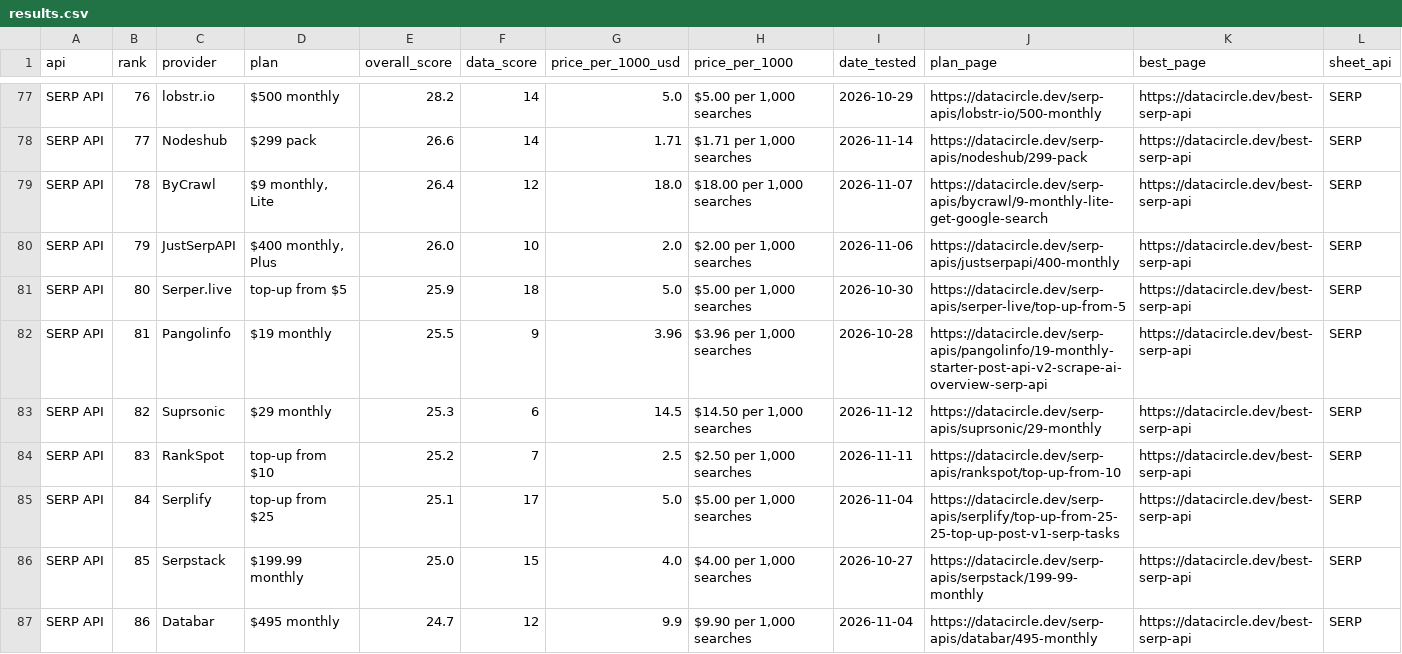
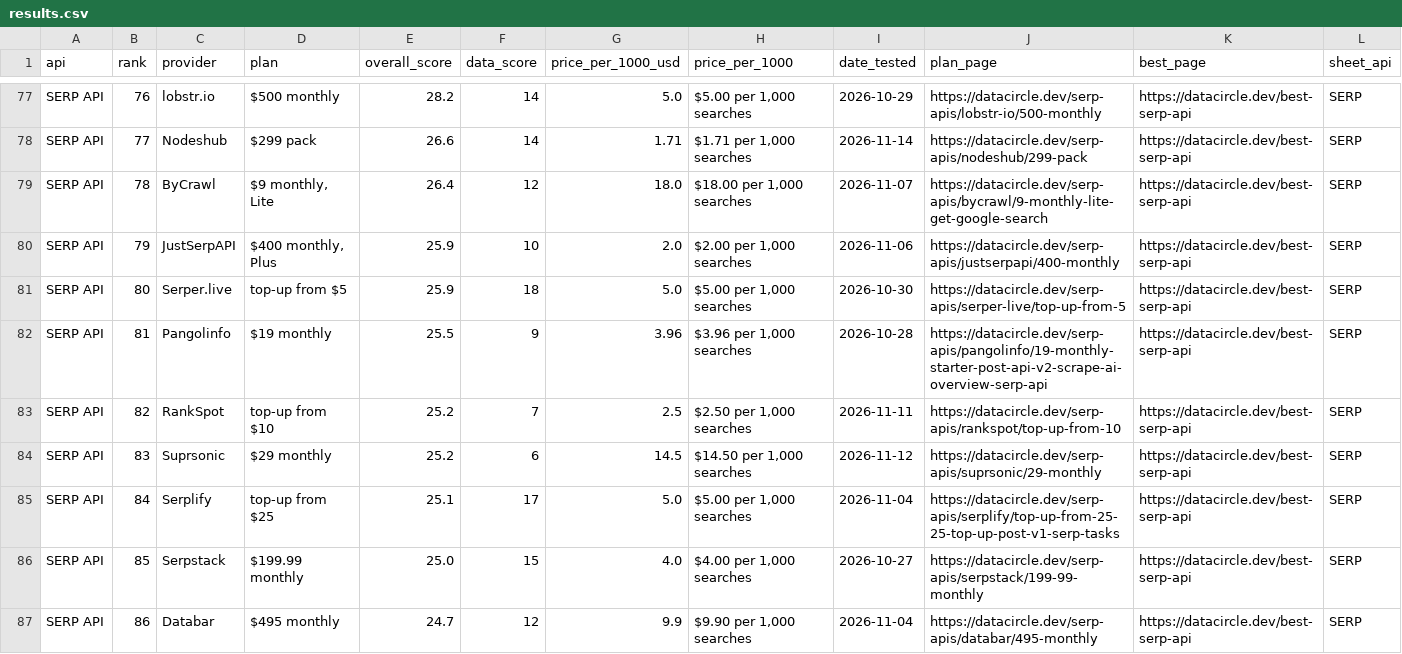
Before and after one commit to waynehamadi/best-serp-api, a CSV file: results.csv, drawn as a sheet; only a part is shown, gaps mark what is left out; the diff covers the shown part only.

Commit message:
Benchmark results from datacircle.dev

```diff
--- a/results.csv
+++ b/results.csv
@@ -79,7 +79,7 @@ SERP API,77,Nodeshub,$299 pack,26.6,14,1.71,"$1.71 per 1,000 searches",2026-11-1
 SERP API,78,ByCrawl,"$9 monthly, Lite",26.4,12,18.0,"$18.00 per 1,000 searches",2026-11-07,https://datacircle.dev/serp-apis/bycrawl/9-monthly-lite-get-google-search,https://datacircle.dev/best-serp-api,SERP
-SERP API,79,JustSerpAPI,"$400 monthly, Plus",26.0,10,2.0,"$2.00 per 1,000 searches",2026-11-06,https://datacircle.dev/serp-apis/justserpapi/400-monthly,https://datacircle.dev/best-serp-api,SERP
+SERP API,79,JustSerpAPI,"$400 monthly, Plus",25.9,10,2.0,"$2.00 per 1,000 searches",2026-11-06,https://datacircle.dev/serp-apis/justserpapi/400-monthly,https://datacircle.dev/best-serp-api,SERP
 SERP API,80,Serper.live,top-up from $5,25.9,18,5.0,"$5.00 per 1,000 searches",2026-10-30,https://datacircle.dev/serp-apis/serper-live/top-up-from-5,https://datacircle.dev/best-serp-api,SERP
 SERP API,81,Pangolinfo,$19 monthly,25.5,9,3.96,"$3.96 per 1,000 searches",2026-10-28,https://datacircle.dev/serp-apis/pangolinfo/19-monthly-starter-post-api-v2-scrape-ai-overview-serp-api,https://datacircle.dev/best-serp-api,SERP
-SERP API,82,Suprsonic,$29 monthly,25.3,6,14.5,"$14.50 per 1,000 searches",2026-11-12,https://datacircle.dev/serp-apis/suprsonic/29-monthly,https://datacircle.dev/best-serp-api,SERP
-SERP API,83,RankSpot,top-up from $10,25.2,7,2.5,"$2.50 per 1,000 searches",2026-11-11,https://datacircle.dev/serp-apis/rankspot/top-up-from-10,https://datacircle.dev/best-serp-api,SERP
+SERP API,82,RankSpot,top-up from $10,25.2,7,2.5,"$2.50 per 1,000 searches",2026-11-11,https://datacircle.dev/serp-apis/rankspot/top-up-from-10,https://datacircle.dev/best-serp-api,SERP
+SERP API,83,Suprsonic,$29 monthly,25.2,6,14.5,"$14.50 per 1,000 searches",2026-11-12,https://datacircle.dev/serp-apis/suprsonic/29-monthly,https://datacircle.dev/best-serp-api,SERP
 SERP API,84,Serplify,top-up from $25,25.1,17,5.0,"$5.00 per 1,000 searches",2026-11-04,https://datacircle.dev/serp-apis/serplify/top-up-from-25-25-top-up-post-v1-serp-tasks,https://datacircle.dev/best-serp-api,SERP
```
Also changed, not shown: 65 edited cells elsewhere in this file, 1 other file.
